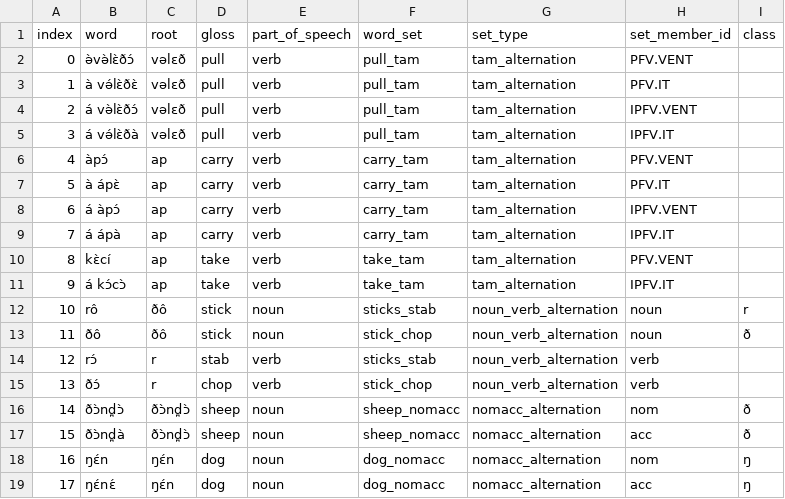
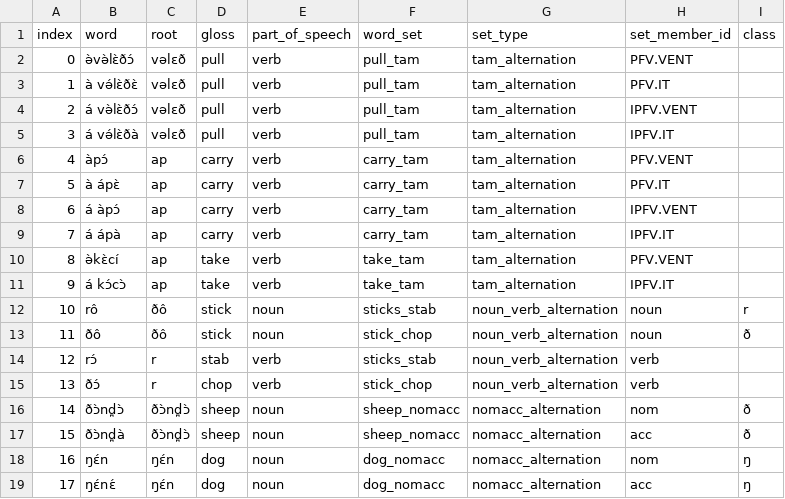
Before and after one commit to markjosims/tira_lm, a CSV file: doc/abx_word_seeds.csv, drawn as a sheet.

Commit message:
add schwa to word seed

```diff
--- a/doc/abx_word_seeds.csv
+++ b/doc/abx_word_seeds.csv
@@ -9,3 +9,3 @@ index,word,root,gloss,part_of_speech,word_set,set_type,set_member_id,class
 7,á ápà,ap,carry,verb,carry_tam,tam_alternation,IPFV.IT,
-8,kɛ̀cí,ap,take,verb,take_tam,tam_alternation,PFV.VENT,
+8,ə̀kɛ̀cí,ap,take,verb,take_tam,tam_alternation,PFV.VENT,
 9,á kᴐ́cᴐ̀,ap,take,verb,take_tam,tam_alternation,IPFV.IT,
```
